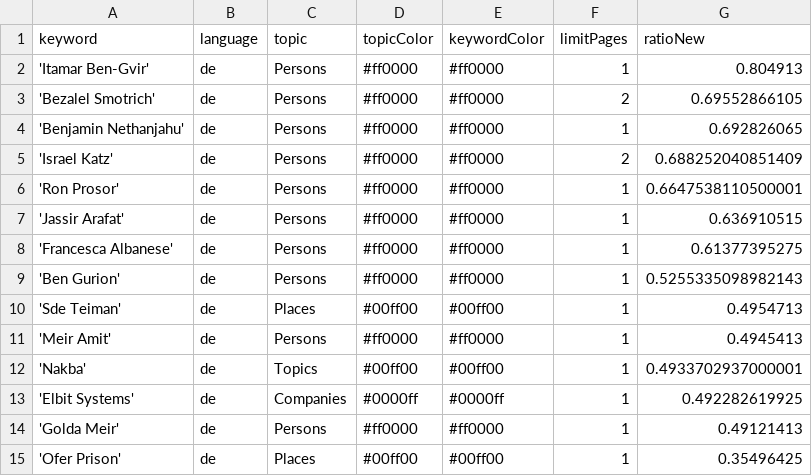
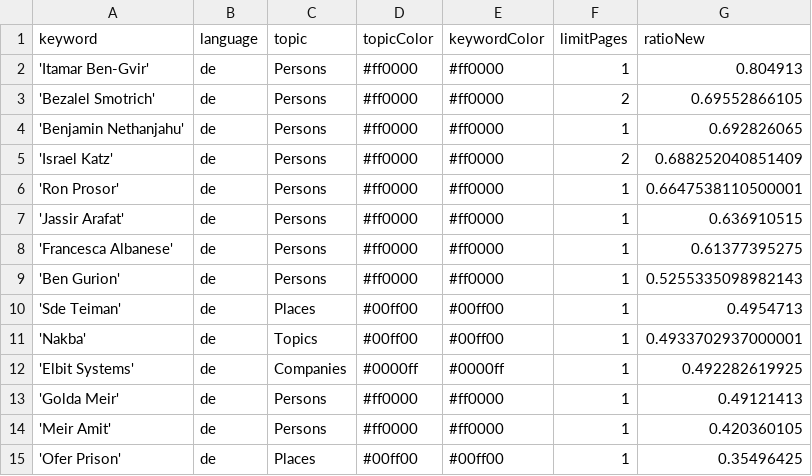
Before and after one commit to claba-news/nakbaIsComing, a CSV file: keywords.csv, drawn as a sheet; removed rows and columns are numbered as before the commit, all else as after; the diff names each change by its address in the sheet, - before the commit and + after, or states it on an @@ line.

Commit message:
Commit from GitHub Actions (harvest:0.0)

```diff
--- a/keywords.csv
+++ b/keywords.csv
-row 11: 'Meir Amit' | de | Persons | #ff0000 | #ff0000 | 1 | 0.4945413
+row 14: 'Meir Amit' | de | Persons | #ff0000 | #ff0000 | 1 | 0.420360105
```
